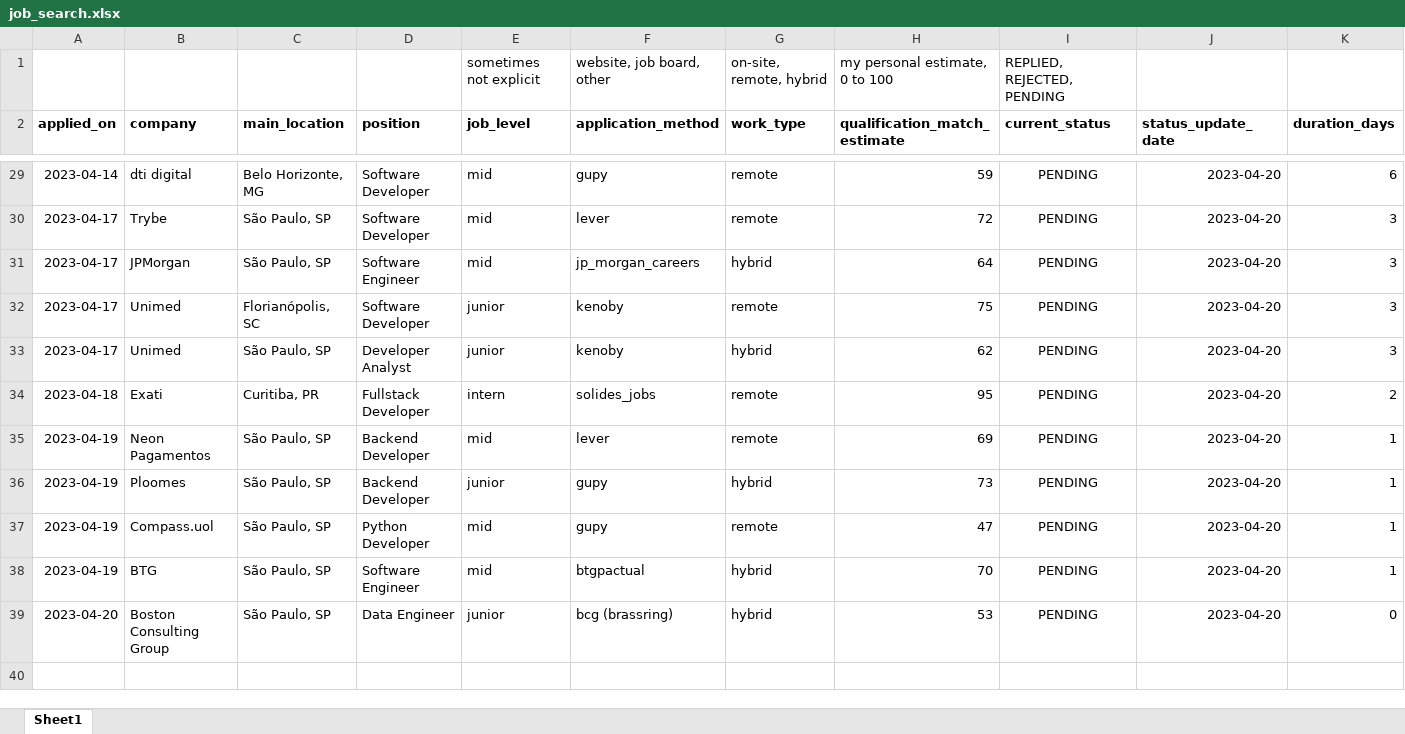
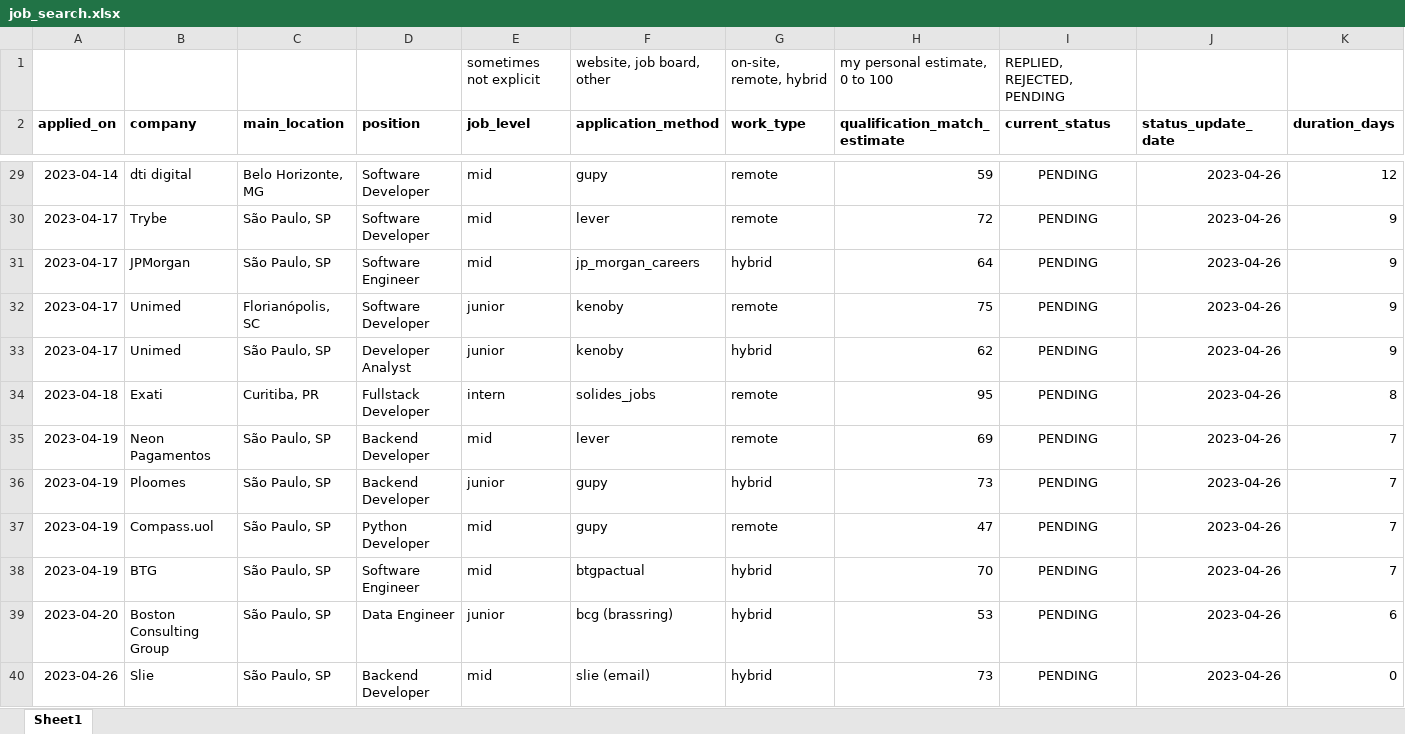
Before and after one commit to gusluchetti/portfolio, an Excel workbook: docs/job_search.xlsx, sheet Sheet1, drawn as a sheet; only a part is shown, gaps mark what is left out; values as stored, in another font and other column widths than the file's, no borders; conditional formats not drawn; the diff covers the shown part only; the diff names each change by its address in the sheet, - before the commit and + after, or states it on an @@ line.

```diff
--- a/docs/job_search.xlsx (sheet Sheet1)
+++ b/docs/job_search.xlsx (sheet Sheet1)
-J29:J39 (status_update_date): 2023-04-20
+J29:J39 (status_update_date): 2023-04-26
-K29 (duration_days): 6
+K29 (duration_days): 12
-K30:K33 (duration_days): 3
+K30:K33 (duration_days): 9
-K34 (duration_days): 2
+K34 (duration_days): 8
-K35:K38 (duration_days): 1
+K35:K38 (duration_days): 7
-K39 (duration_days): 0
+K39 (duration_days): 6
+row 40: 2023-04-26 | Slie | São Paulo, SP | Backend Developer | mid | slie (email) | hybrid | 73 | PENDING | 2023-04-26 | 0
```
Also changed, not shown: 30 edited cells elsewhere in this sheet.
